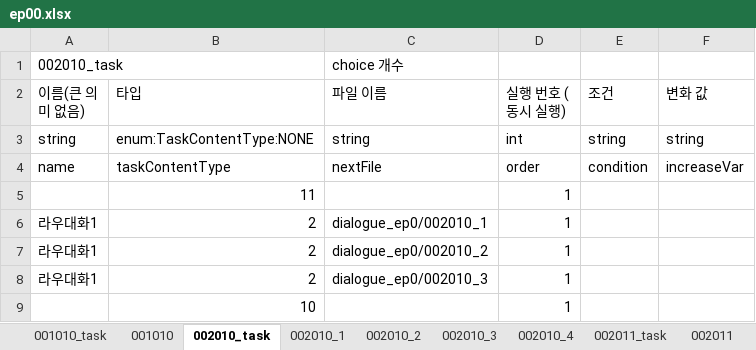
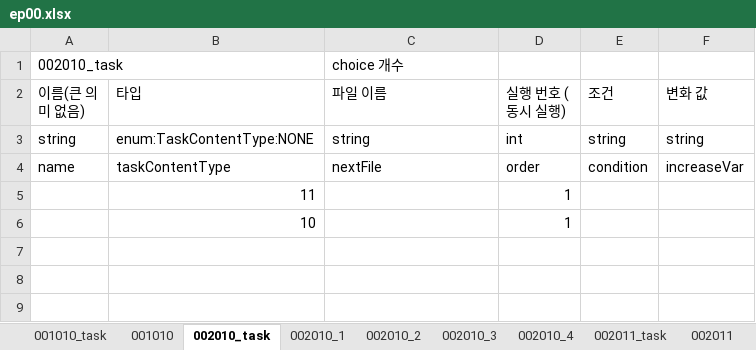
Before and after one commit to SunSet97/Slanted_Structure, an Excel workbook: Excel2Json/bin/ep00/ep00.xlsx, sheet 002010_task, drawn as a sheet; values as stored, in another font and other column widths than the file's, no borders; the diff names each change by its address in the sheet, - before the commit and + after, or states it on an @@ line.

```diff
--- a/Excel2Json/bin/ep00/ep00.xlsx (sheet 002010_task)
+++ b/Excel2Json/bin/ep00/ep00.xlsx (sheet 002010_task)
-row 6: 라우대화1 | 2 | dialogue_ep0/002010_1 | 1
-row 7: 라우대화1 | 2 | dialogue_ep0/002010_2 | 1
-row 8: 라우대화1 | 2 | dialogue_ep0/002010_3 | 1
```
Also changed, not shown: sheet 002030_3_task, 9 other files.
